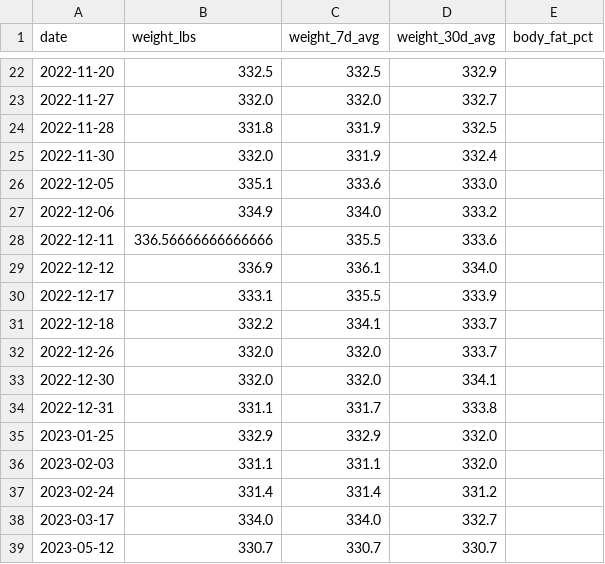
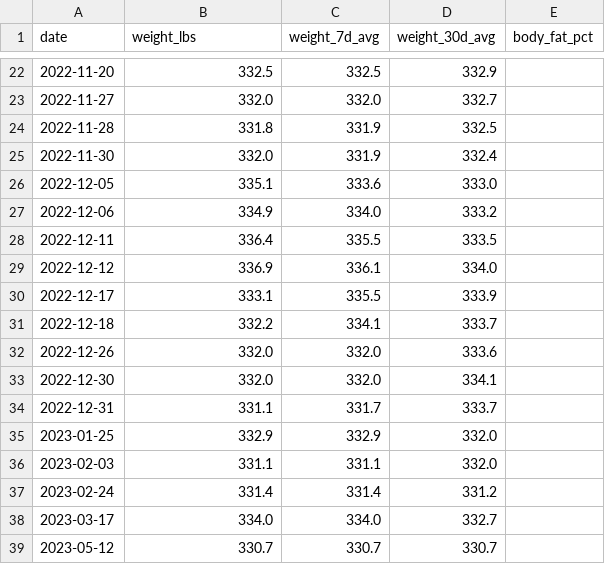
Before and after one commit to computerchipdotbiz/health-dashboard, a CSV file: daily_scale_summary.csv, drawn as a sheet; only a part is shown, gaps mark what is left out; the diff covers the shown part only.

```diff
--- a/daily_scale_summary.csv
+++ b/daily_scale_summary.csv
@@ -27,3 +27,3 @@ date,weight_lbs,weight_7d_avg,weight_30d_avg,body_fat_pct
 2022-12-06,334.9,334.0,333.2,
-2022-12-11,336.56666666666666,335.5,333.6,
+2022-12-11,336.4,335.5,333.5,
 2022-12-12,336.9,336.1,334.0,
@@ -31,5 +31,5 @@ date,weight_lbs,weight_7d_avg,weight_30d_avg,body_fat_pct
 2022-12-18,332.2,334.1,333.7,
-2022-12-26,332.0,332.0,333.7,
+2022-12-26,332.0,332.0,333.6,
 2022-12-30,332.0,332.0,334.1,
-2022-12-31,331.1,331.7,333.8,
+2022-12-31,331.1,331.7,333.7,
 2023-01-25,332.9,332.9,332.0,
```
Also changed, not shown: 4 added rows, 2 removed rows and 83 edited cells elsewhere in this file, clean_body_fat_history.csv, clean_weight_history.csv, 12 other files.
